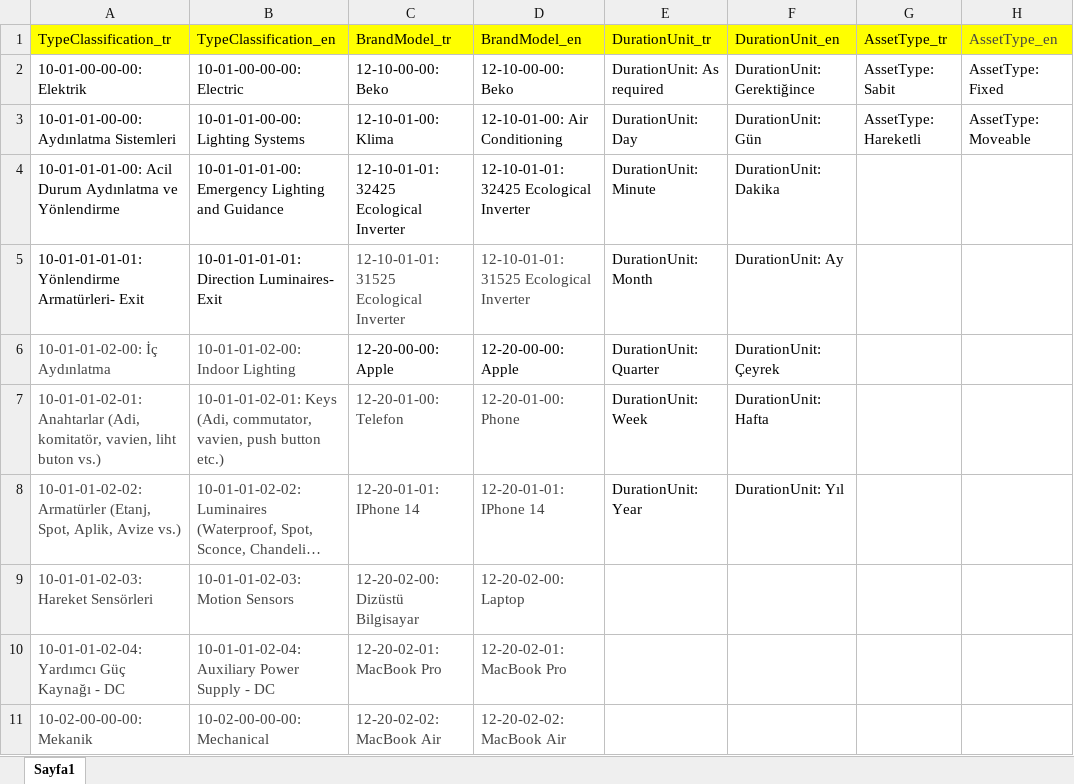
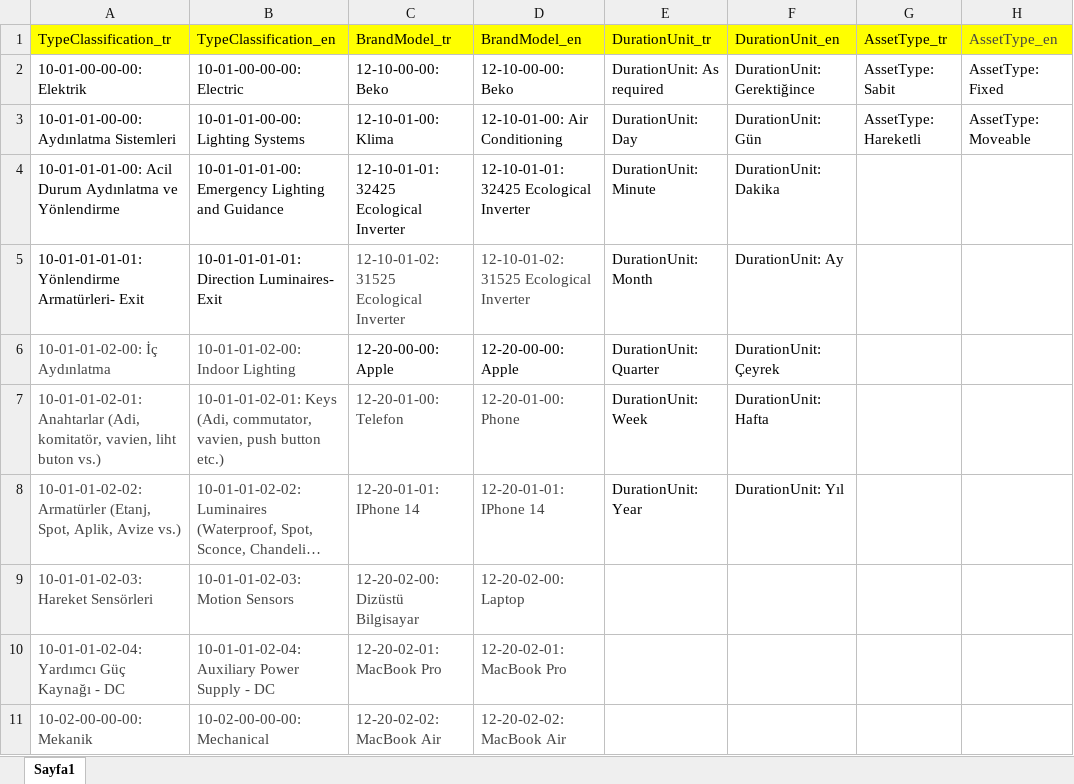
Before and after one commit to sgnm-mervegunak/IFM, an Excel workbook: Asset/Server/src/infra/repositories/infra-asset.xlsx, sheet Sayfa1, drawn as a sheet; only a part is shown; long unchanged cells end in …; values as stored, in another font and other column widths than the file's, no borders; the diff names each change by its address in the sheet, - before the commit and + after, or states it on an @@ line.

```diff
--- a/Asset/Server/src/infra/repositories/infra-asset.xlsx (sheet Sayfa1)
+++ b/Asset/Server/src/infra/repositories/infra-asset.xlsx (sheet Sayfa1)
-C5 (BrandModel_tr): 12-10-01-01: 31525 Ecological Inverter
+C5 (BrandModel_tr): 12-10-01-02: 31525 Ecological Inverter
-D5 (BrandModel_en): 12-10-01-01: 31525 Ecological Inverter
+D5 (BrandModel_en): 12-10-01-02: 31525 Ecological Inverter
```
Also changed, not shown: 3 other files.
